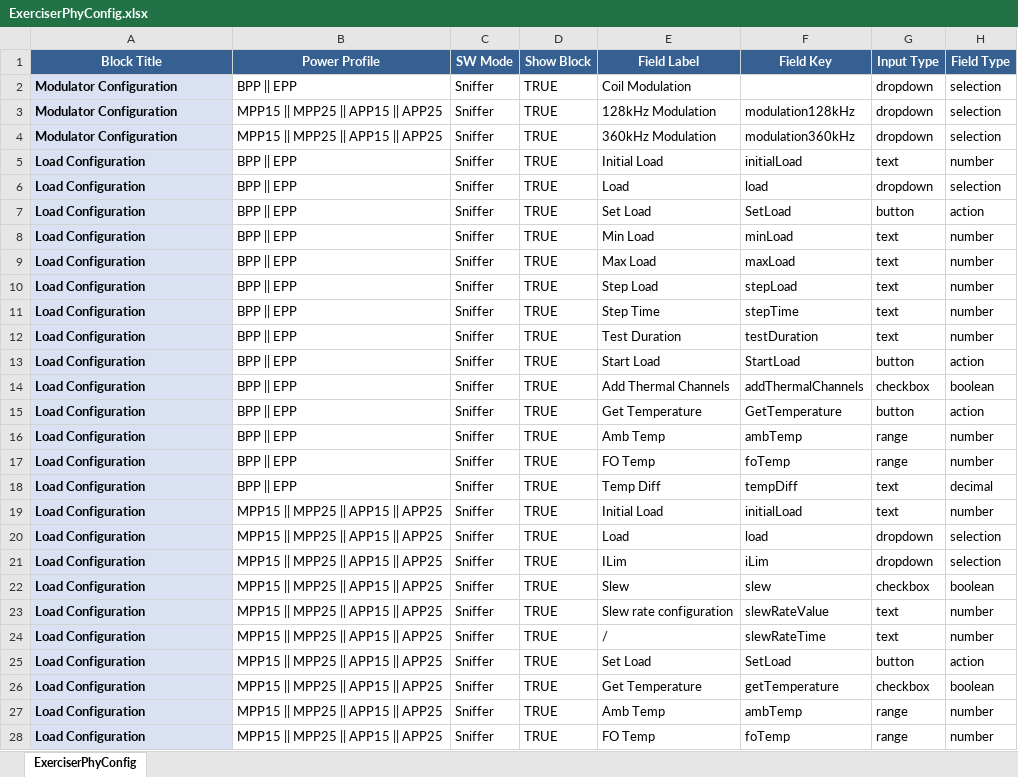
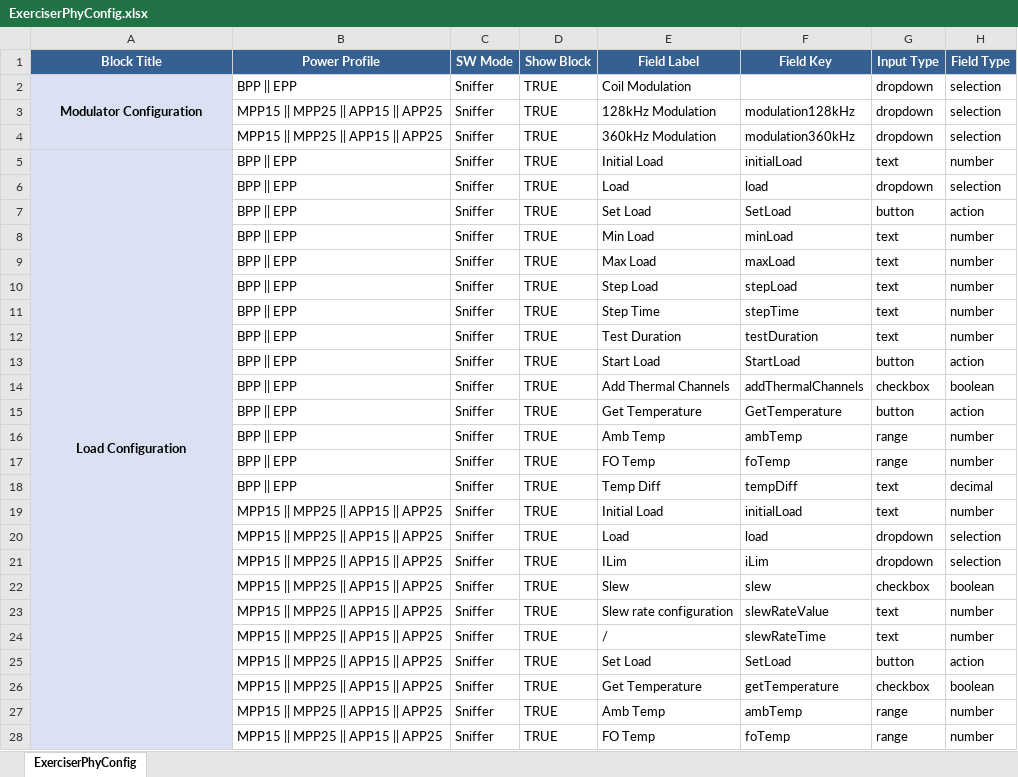
Before and after one commit to smbalaji-grl/JSON-files-storage, an Excel workbook: ExerciserPhyConfig.xlsx, sheet ExerciserPhyConfig, drawn as a sheet; only a part is shown; values as stored, in another font and other column widths than the file's, no borders; the diff covers the shown part only; the diff names each change by its address in the sheet, - before the commit and + after, or states it on an @@ line.

Commit message:
Update ExerciserPhyConfig.xlsx

```diff
--- a/ExerciserPhyConfig.xlsx (sheet ExerciserPhyConfig)
+++ b/ExerciserPhyConfig.xlsx (sheet ExerciserPhyConfig)
-A2 alignment: left
+A2 alignment: center
+A2:A4 merged
-A3:A4 (Block Title): Modulator Configuration
+A3:A4 (Block Title): (empty)
-A3:A4 fill: #D9E1F2
+A3:A4 fill: none
-A5 alignment: left
+A5 alignment: center
+A5:A30 merged
-A6:A28 (Block Title): Load Configuration
+A6:A28 (Block Title): (empty)
-A6:A28 fill: #D9E1F2
+A6:A28 fill: none
```
Also changed, not shown: 32 edited cells, cell formats and merged cells elsewhere in this sheet.
